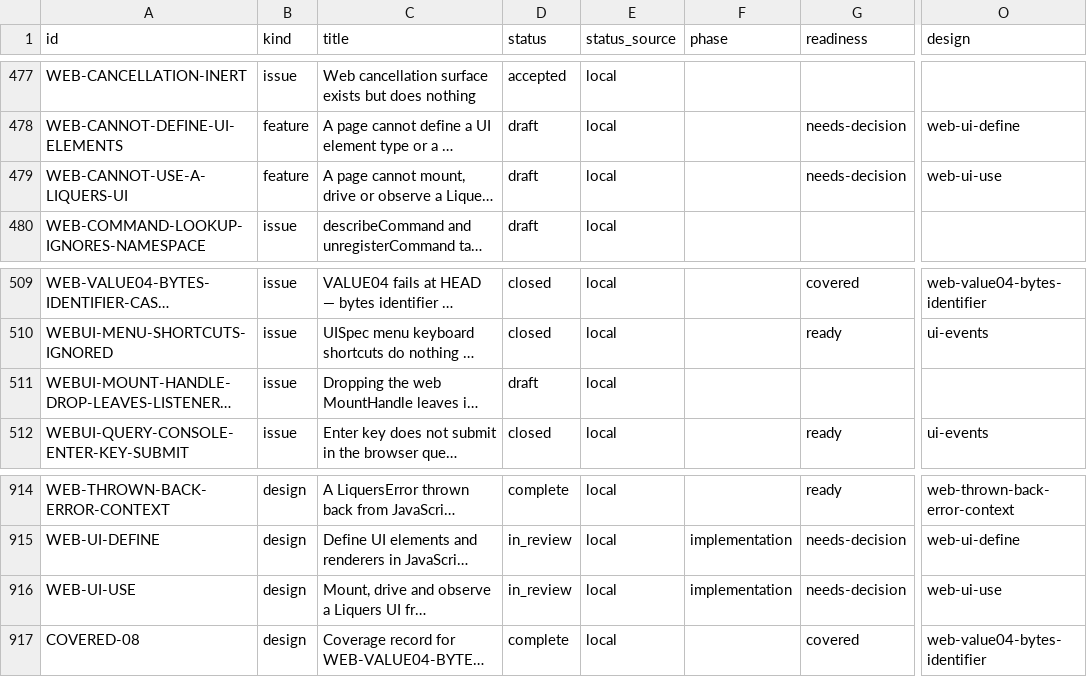
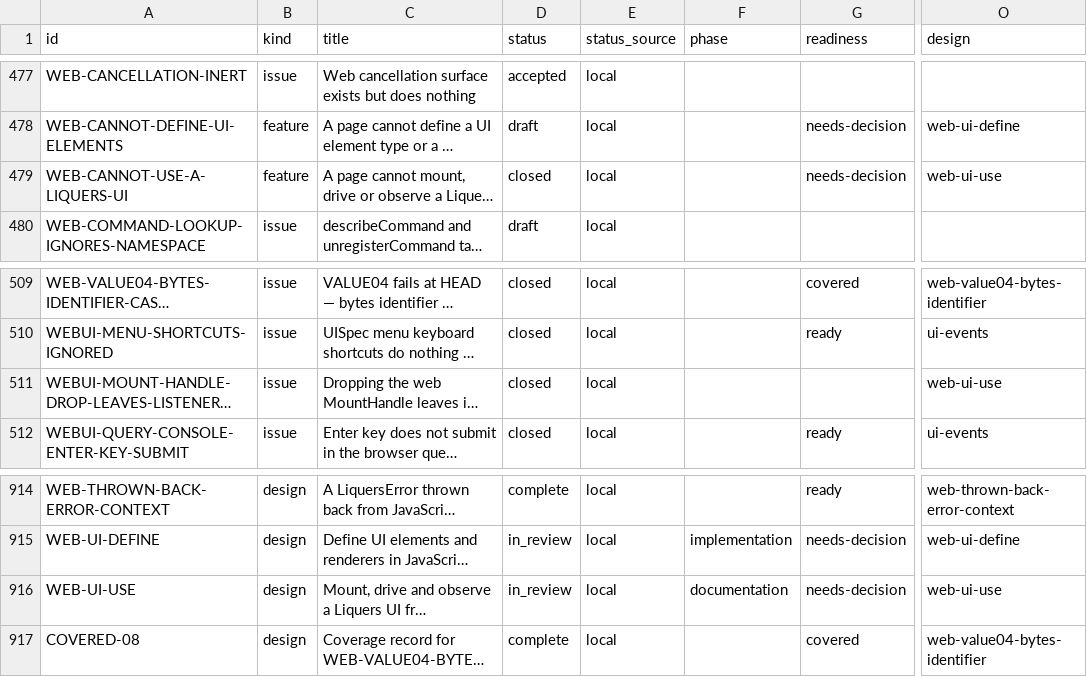
Before and after one commit to orest-d/liquers, a CSV file: specs/index.csv, drawn as a sheet; only a part is shown, gaps mark what is left out; long unchanged cells end in …; the diff names each change by its address in the sheet, - before the commit and + after, or states it on an @@ line.

```diff
--- a/specs/index.csv
+++ b/specs/index.csv
-D479 (status): draft
+D479 (status): closed
-D511 (status): draft
+D511 (status): closed
-O511 (design): (empty)
+O511 (design): web-ui-use
-F916 (phase): implementation
+F916 (phase): documentation
```
Also changed, not shown: 10 other files.
